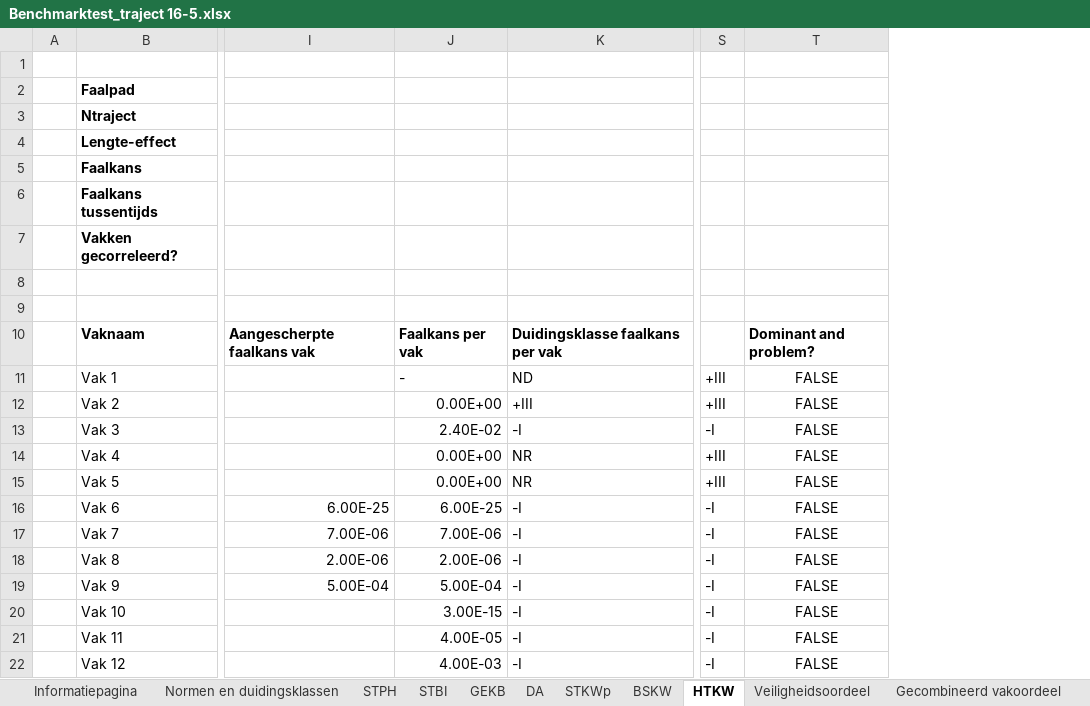
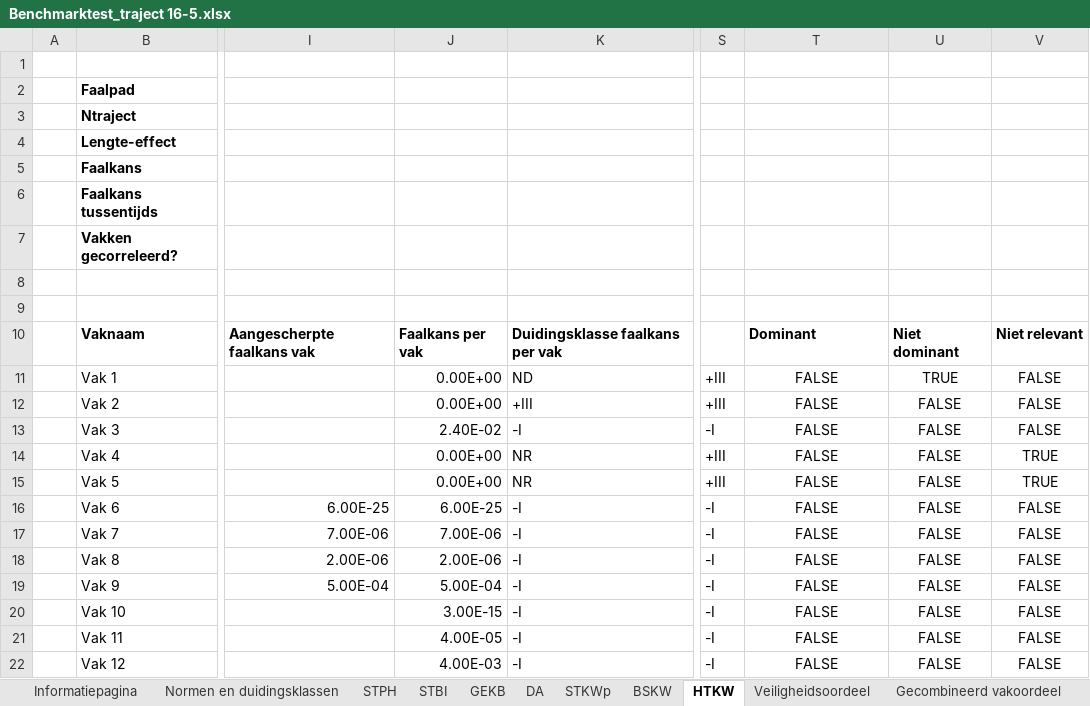
Before and after one commit to Deltares/wbi-assemblage-rekenkern, an Excel workbook: benchmarktests/testdefinitions/Benchmarktest_traject 16-5.xlsx, sheet HTKW, drawn as a sheet; only a part is shown, gaps mark what is left out; values as stored, in another font and other column widths than the file's, no borders; conditional formats not drawn; the diff names each change by its address in the sheet, - before the commit and + after, or states it on an @@ line.

Commit message:
ASK-68 Remove categories as input from BOI-1A-1. As a consequence, the expected result in case NotDOminant becomes 0.0 (not Undefined)

```diff
--- a/benchmarktests/testdefinitions/Benchmarktest_traject 16-5.xlsx (sheet HTKW)
+++ b/benchmarktests/testdefinitions/Benchmarktest_traject 16-5.xlsx (sheet HTKW)
+column U, rows 10-22: Niet dominant | TRUE | FALSE | FALSE | FALSE | FALSE | FALSE | FALSE | FALSE | FALSE | FALSE | FALSE | FALSE
+column V, rows 10-22: Niet relevant | FALSE | FALSE | FALSE | TRUE | TRUE | FALSE | FALSE | FALSE | FALSE | FALSE | FALSE | FALSE
-T10: Dominant and problem?
+T10: Dominant
-J11: -
+J11: 0.00E+00
```
Also changed, not shown: sheet STBI, sheet STPH, sheet BSKW, sheet STKWp, sheet DA, sheet GEKB, formulas that keep their value, 9 other files.
